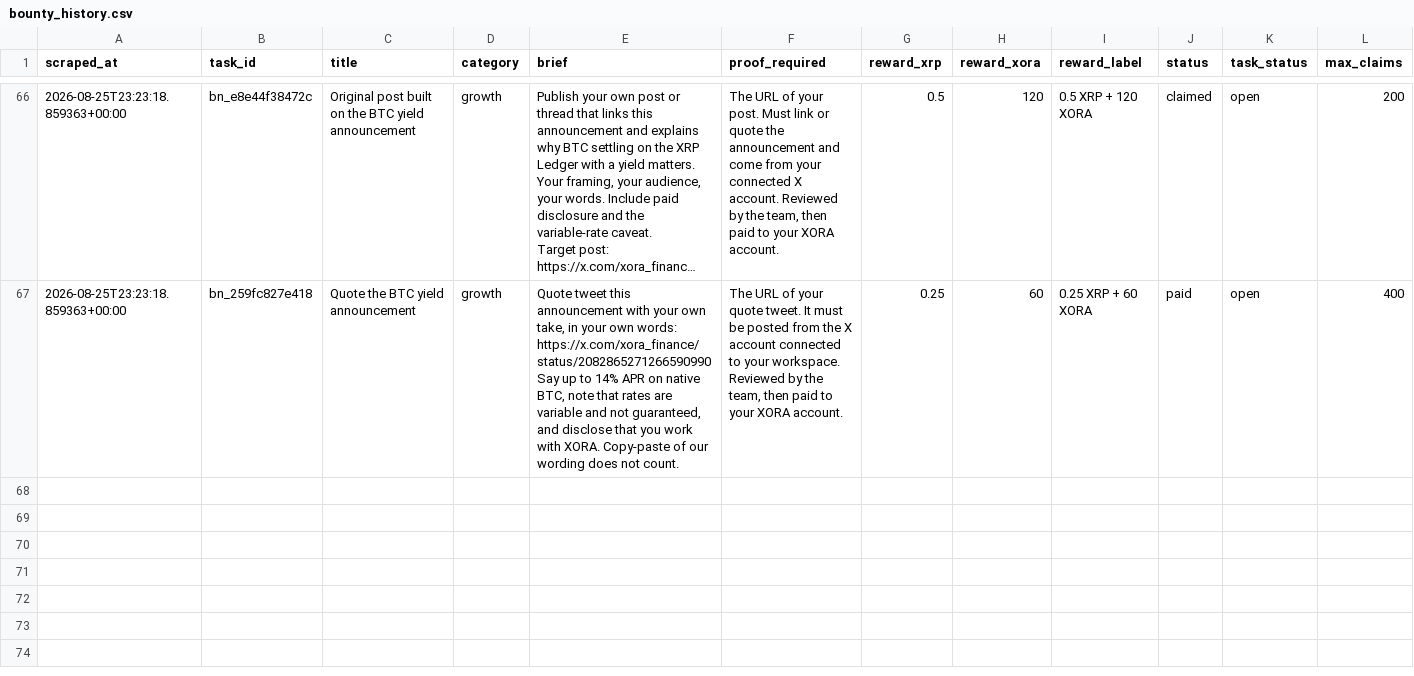
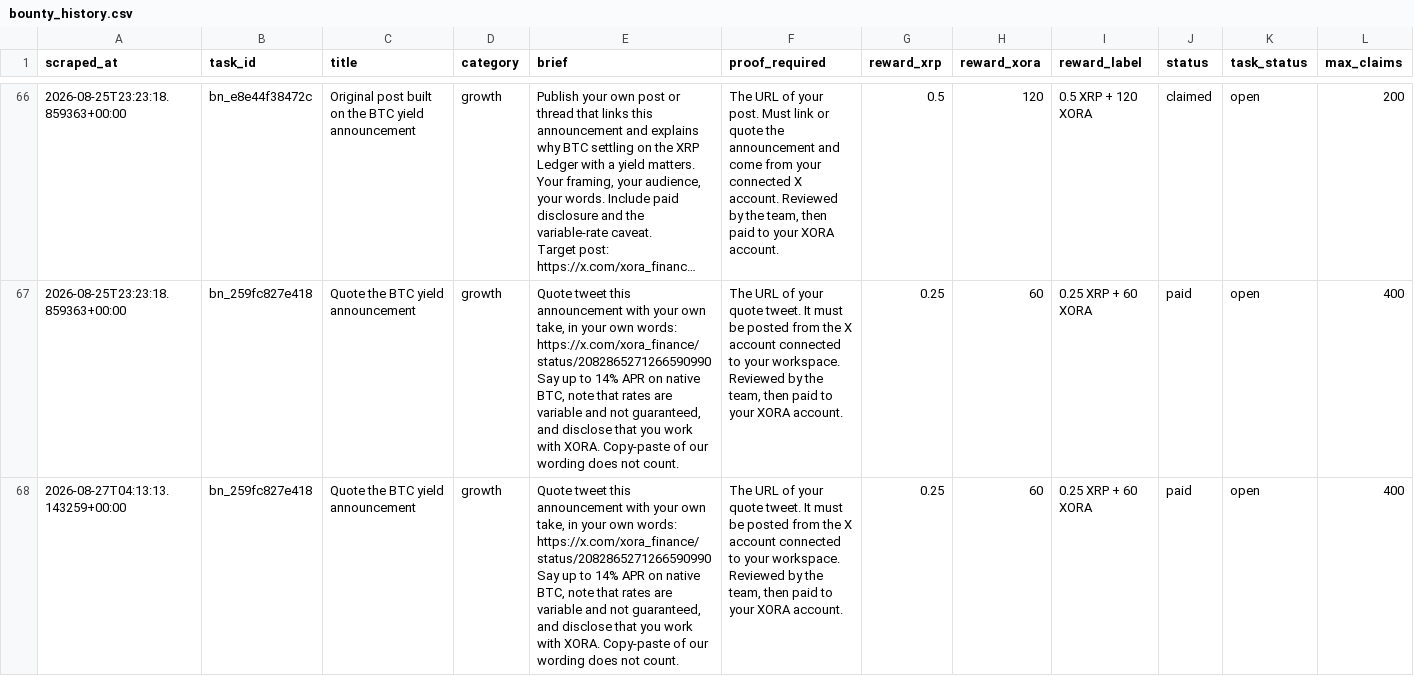
Before and after one commit to Joystyxx/xora_intelligence, a CSV file: data/bounty_history.csv, drawn as a sheet; only a part is shown, gaps mark what is left out; long unchanged cells end in …; rows hold the shown columns only; ↵ is a line break in a cell; the diff names each change by its address in the sheet, - before the commit and + after, or states it on an @@ line.

```diff
--- a/data/bounty_history.csv
+++ b/data/bounty_history.csv
+row 68: 2026-08-27T04:13:13.143259+00:00 | bn_259fc827e418 | Quote the BTC yield announcement | growth | Quote tweet this announcement with your own take, in your own words: ↵ https://x.com/xora_finance/status/2082865271266590990 ↵ Say up to 14% APR on native BTC, note that rates are variable and not guaranteed, and disclose that you work with XORA. Copy-paste of our wording does not count. | The URL of your quote tweet. It must be posted from the X account connected to your workspace. Reviewed by the team, then paid to your XORA account. | 0.25 | 60 | 0.25 XRP + 60 XORA | paid | open | 400
```
Also changed, not shown: data/bounty_current.csv.
